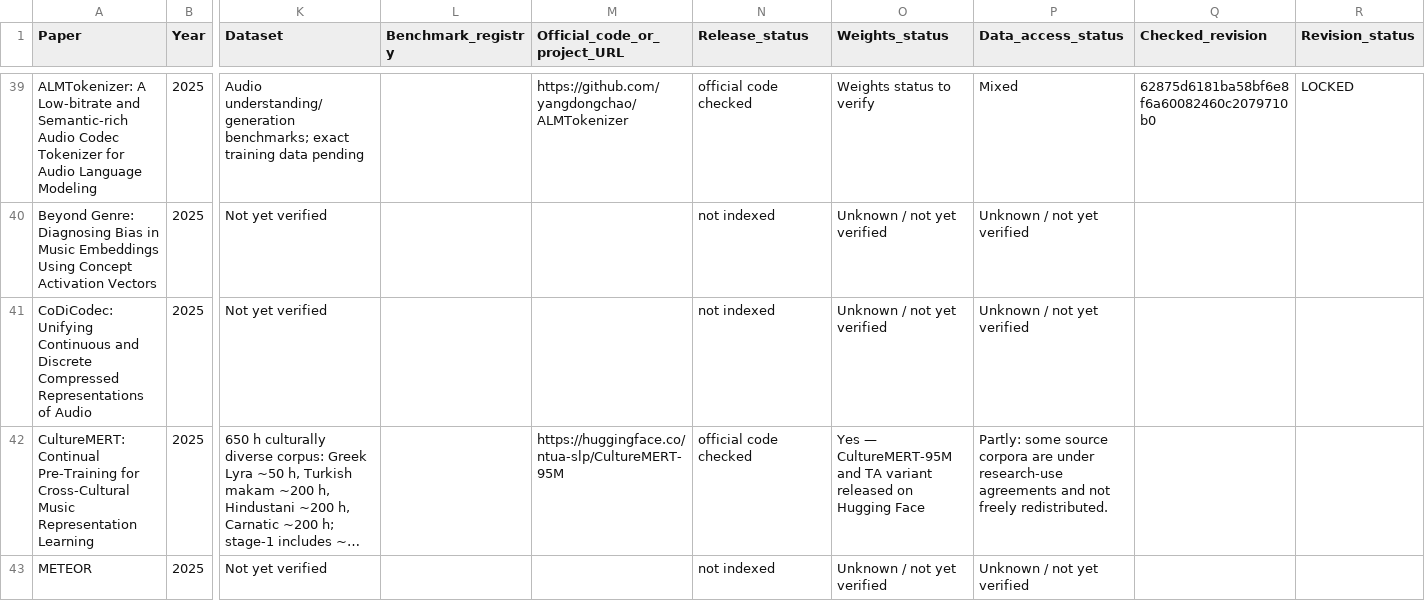
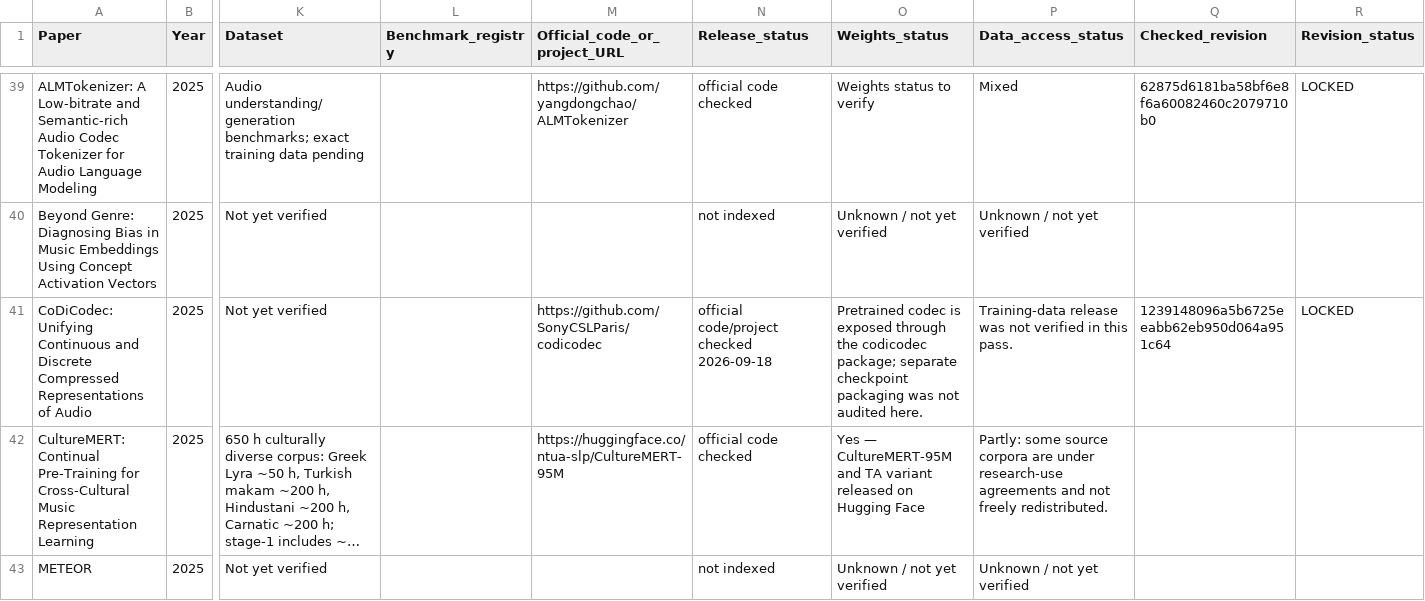
Before and after one commit to zyh123599/music-ai-foundation-model-survey-resources, a CSV file: resources/technical/paper_technical_crosswalk_2025.csv, drawn as a sheet; only a part is shown, gaps mark what is left out; long unchanged cells end in …; the diff covers the shown part only; the diff names each change by its address in the sheet, - before the commit and + after, or states it on an @@ line.

Commit message:
Update 2025 technical resource links

```diff
--- a/resources/technical/paper_technical_crosswalk_2025.csv
+++ b/resources/technical/paper_technical_crosswalk_2025.csv
-M41 (Official_code_or_project_URL): (empty)
+M41 (Official_code_or_project_URL): https://github.com/SonyCSLParis/codicodec
-N41 (Release_status): not indexed
+N41 (Release_status): official code/project checked 2026-09-18
-O41 (Weights_status): Unknown / not yet verified
+O41 (Weights_status): Pretrained codec is exposed through the codicodec package; separate checkpoint packaging was not audited here.
-P41 (Data_access_status): Unknown / not yet verified
+P41 (Data_access_status): Training-data release was not verified in this pass.
-Q41 (Checked_revision): (empty)
+Q41 (Checked_revision): 1239148096a5b6725eeabb62eb950d064a951c64
-R41 (Revision_status): (empty)
+R41 (Revision_status): LOCKED
```
Also changed, not shown: 30 edited cells elsewhere in this file.
